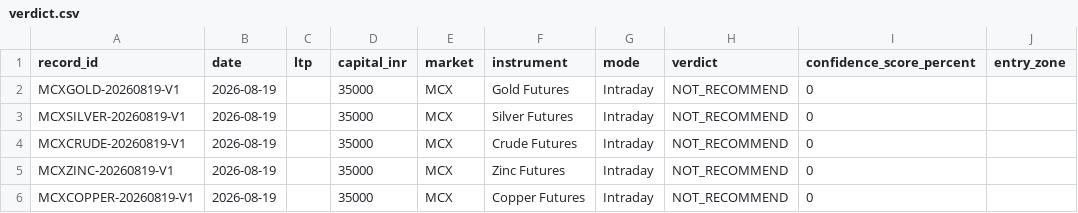
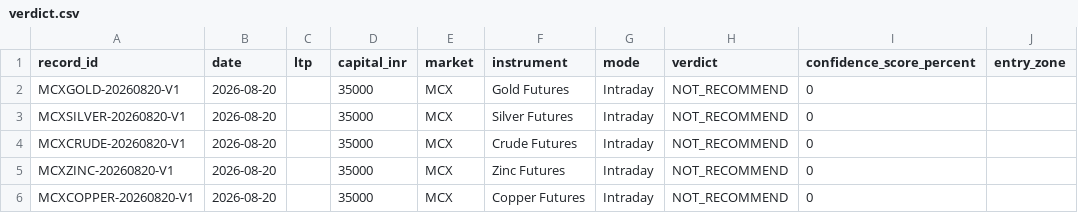
Before and after one commit to via-decide/live, a CSV file: verdict.csv, drawn as a sheet; only a part is shown; the diff names each change by its address in the sheet, - before the commit and + after, or states it on an @@ line.

```diff
--- a/verdict.csv
+++ b/verdict.csv
-A2 (record_id): MCXGOLD-20260819-V1
+A2 (record_id): MCXGOLD-20260820-V1
-B2:B6 (date): 2026-08-19
+B2:B6 (date): 2026-08-20
-A3 (record_id): MCXSILVER-20260819-V1
+A3 (record_id): MCXSILVER-20260820-V1
-A4 (record_id): MCXCRUDE-20260819-V1
+A4 (record_id): MCXCRUDE-20260820-V1
-A5 (record_id): MCXZINC-20260819-V1
+A5 (record_id): MCXZINC-20260820-V1
-A6 (record_id): MCXCOPPER-20260819-V1
+A6 (record_id): MCXCOPPER-20260820-V1
```
Also changed, not shown: 2 other files.
